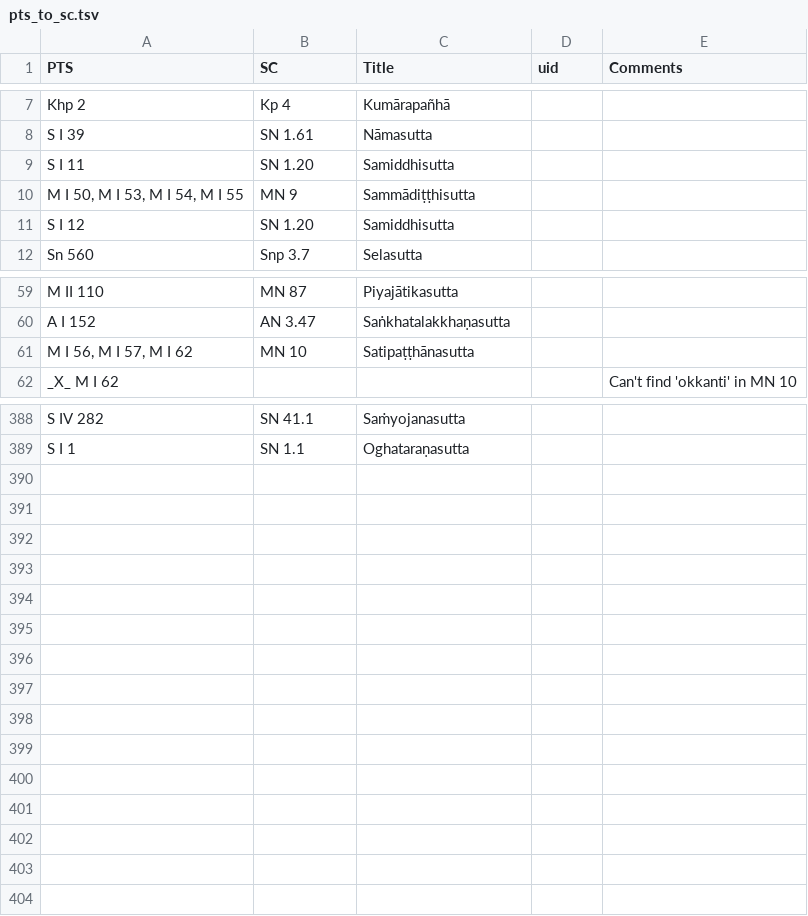
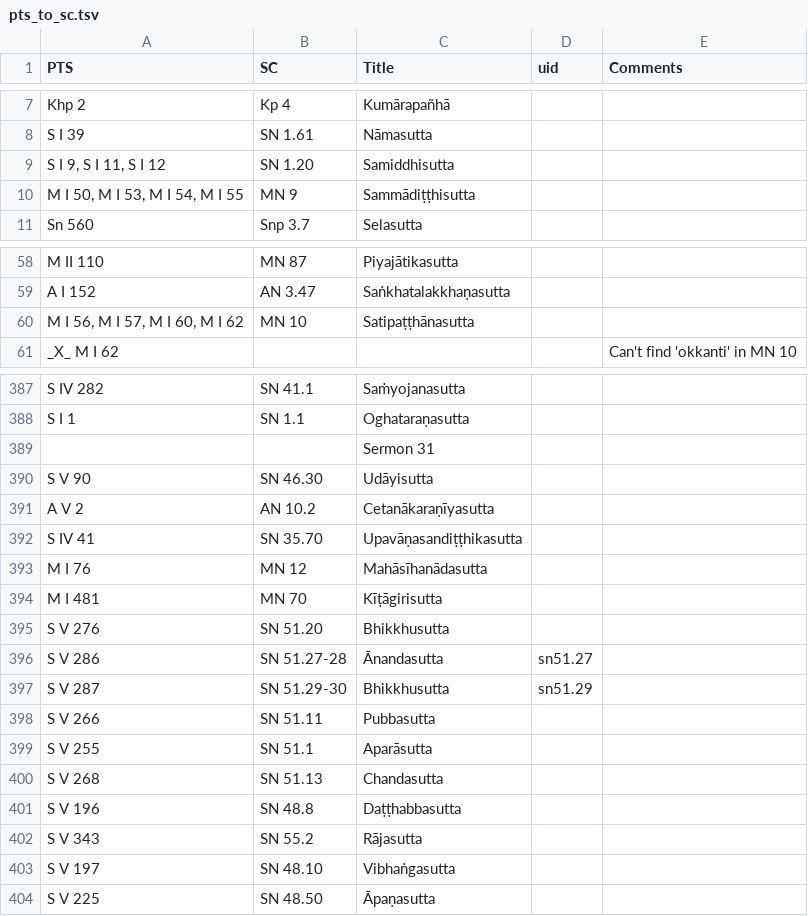
Before and after one commit to seeingthroughthenet/nibbana-the-mind-stilled, a TSV file: helpers/pts_to_sc.tsv, drawn as a sheet; only a part is shown, gaps mark what is left out; the diff covers the shown part only.

Commit message:
refs sermon 31

```diff
--- a/helpers/pts_to_sc.tsv
+++ b/helpers/pts_to_sc.tsv
@@ -8,5 +8,4 @@ Khp 2	Kp 4	Kumārapañhā
 S I 39	SN 1.61	Nāmasutta		
-S I 11	SN 1.20	Samiddhisutta		
+S I 9, S I 11, S I 12	SN 1.20	Samiddhisutta		
 M I 50, M I 53, M I 54, M I 55	MN 9	Sammādiṭṭhisutta		
-S I 12	SN 1.20	Samiddhisutta		
 Sn 560	Snp 3.7	Selasutta		
@@ -60,3 +59,3 @@ M II 110	MN 87	Piyajātikasutta
 A I 152	AN 3.47	Saṅkhatalakkhaṇasutta		
-M I 56, M I 57, M I 62	MN 10	Satipaṭṭhānasutta		
+M I 56, M I 57, M I 60, M I 62	MN 10	Satipaṭṭhānasutta		
 _X_ M I 62				Can't find 'okkanti' in MN 10
@@ -389 +388,17 @@ S IV 282	SN 41.1	Saṁyojanasutta
 S I 1	SN 1.1	Oghataraṇasutta		
+		Sermon 31		
+S V 90	SN 46.30	Udāyisutta		
+A V 2	AN 10.2	Cetanākaraṇīyasutta		
+S IV 41	SN 35.70	Upavāṇasandiṭṭhikasutta		
+M I 76	MN 12	Mahāsīhanādasutta		
+M I 481	MN 70	Kīṭāgirisutta		
+S V 276	SN 51.20	Bhikkhusutta		
+S V 286	SN 51.27-28	Ānandasutta	sn51.27	
+S V 287	SN 51.29-30	Bhikkhusutta	sn51.29	
+S V 266	SN 51.11	Pubbasutta		
+S V 255	SN 51.1	Aparāsutta		
+S V 268	SN 51.13	Chandasutta		
+S V 196	SN 48.8	Daṭṭhabbasutta		
+S V 343	SN 55.2	Rājasutta		
+S V 197	SN 48.10	Vibhaṅgasutta		
+S V 225	SN 48.50	Āpaṇasutta		
```
Also changed, not shown: 2 edited cells elsewhere in this file, 4 other files.
